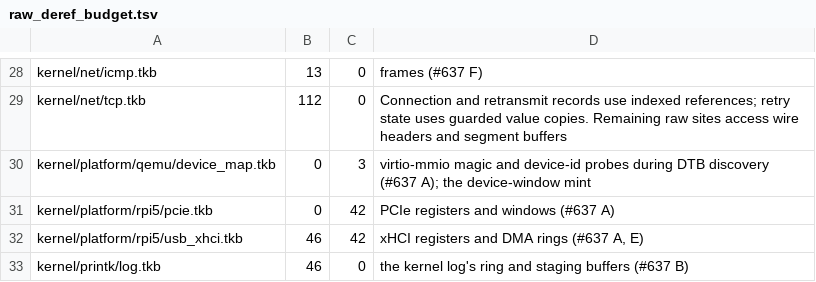
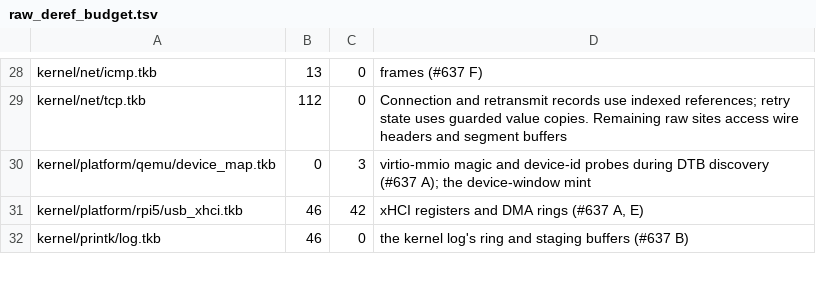
Before and after one commit to takibi-lang/takibi, a TSV file: scripts/raw_deref_budget.tsv, drawn as a sheet; only a part is shown, gaps mark what is left out.

```diff
--- a/scripts/raw_deref_budget.tsv
+++ b/scripts/raw_deref_budget.tsv
@@ -30,3 +30,2 @@ kernel/net/tcp.tkb	112	0	Connection and retransmit records use indexed reference
 kernel/platform/qemu/device_map.tkb	0	3	virtio-mmio magic and device-id probes during DTB discovery (#637 A); the device-window mint
-kernel/platform/rpi5/pcie.tkb	0	42	PCIe registers and windows (#637 A)
 kernel/platform/rpi5/usb_xhci.tkb	46	42	xHCI registers and DMA rings (#637 A, E)
```
Also changed, not shown: 4 other files.
